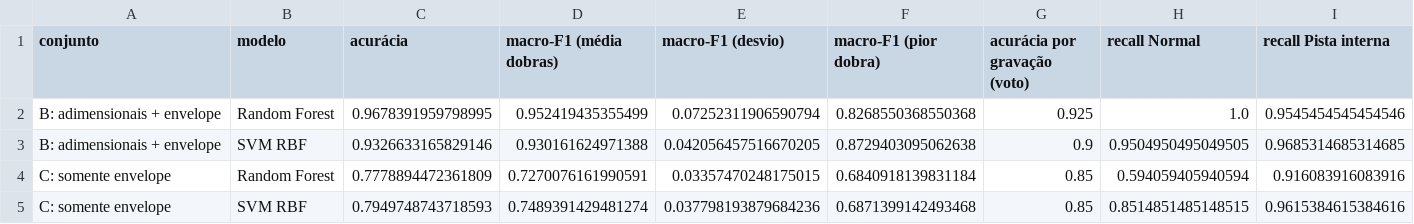
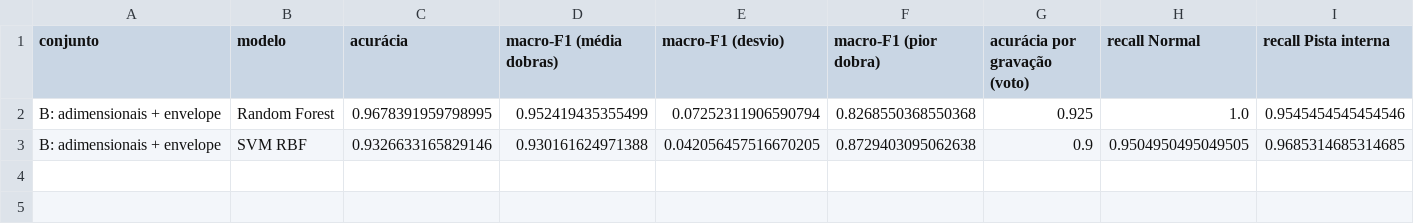
Before and after one commit to rodrigo-faltz/CD2026-S2, a CSV file: resultados/diagnostico_carga.csv, drawn as a sheet; only a part is shown; rows hold the shown columns only; the diff names each change by its address in the sheet, - before the commit and + after, or states it on an @@ line.

```diff
--- a/resultados/diagnostico_carga.csv
+++ b/resultados/diagnostico_carga.csv
-row 4: C: somente envelope | Random Forest | 0.7778894472361809 | 0.7270076161990591 | 0.03357470248175015 | 0.6840918139831184 | 0.85 | 0.594059405940594 | 0.916083916083916
-row 5: C: somente envelope | SVM RBF | 0.7949748743718593 | 0.7489391429481274 | 0.037798193879684236 | 0.6871399142493468 | 0.85 | 0.8514851485148515 | 0.9615384615384616
```
Also changed, not shown: resultados/comparacao_por_gravacao.csv, resultados/selecao_hiperparametros_carga.csv, 8 other files.
